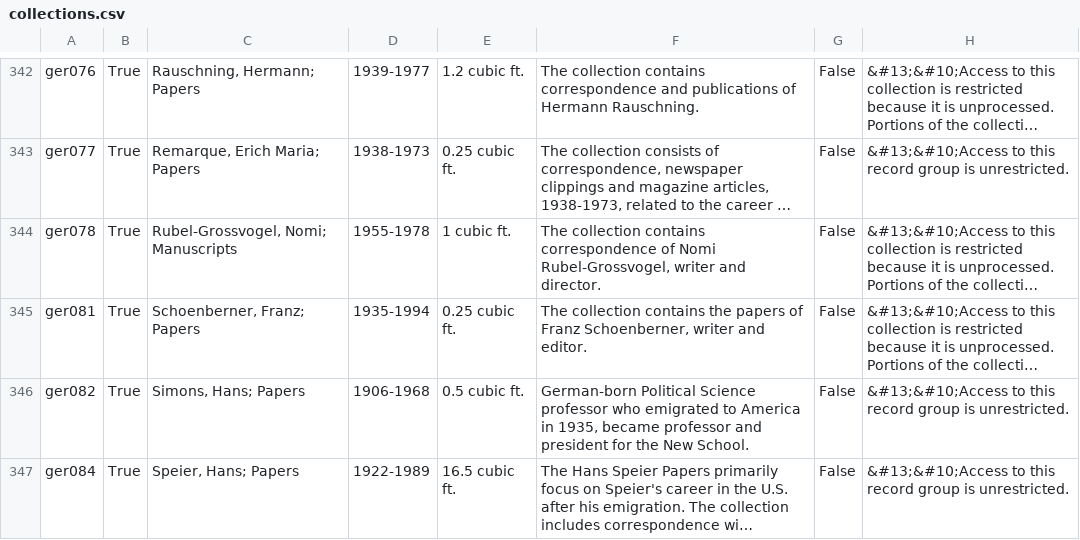
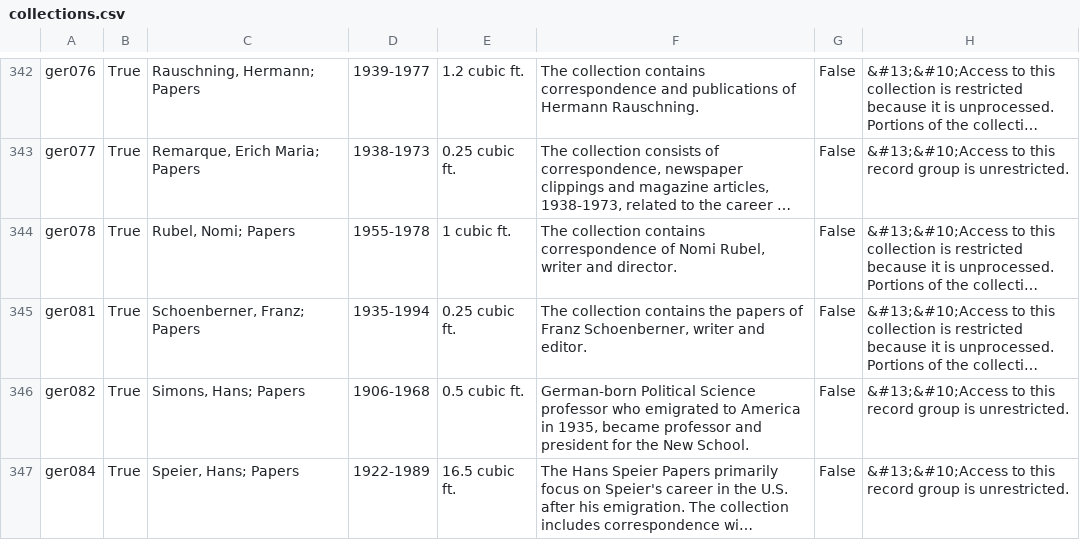
Before and after one commit to UAlbanyArchives/collections, a CSV file: staticData/collections.csv, drawn as a sheet; only a part is shown, gaps mark what is left out; long unchanged cells end in …; the diff covers the shown part only; the diff names each change by its address in the sheet, - before the commit and + after, or states it on an @@ line.

```diff
--- a/staticData/collections.csv
+++ b/staticData/collections.csv
-C344: Rubel-Grossvogel, Nomi; Manuscripts
+C344: Rubel, Nomi; Papers
-F344: …of Nomi Rubel-Grossvogel, writer and…
+F344: …of Nomi Rubel, writer and…
```
Also changed, not shown: 4 edited cells elsewhere in this file, 4 other files.
